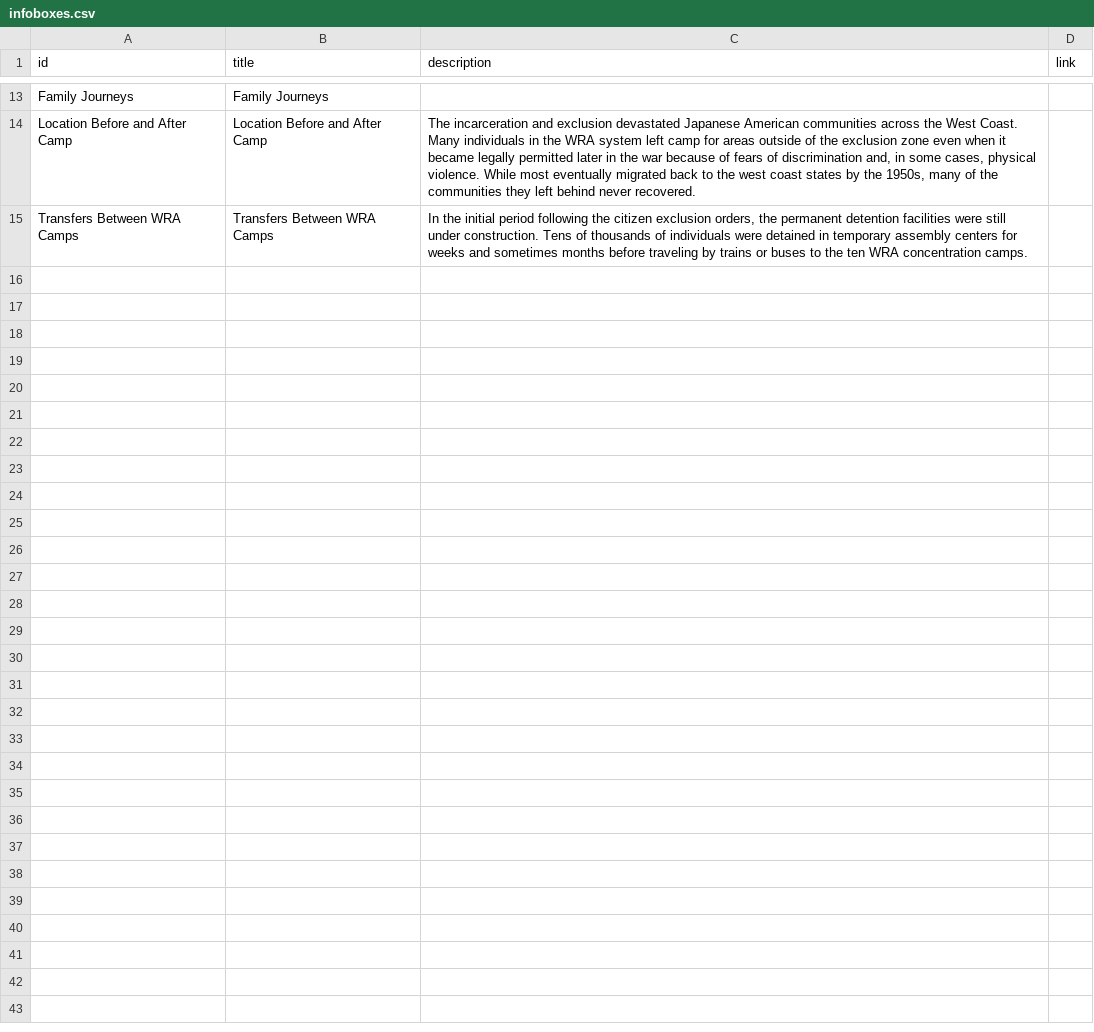
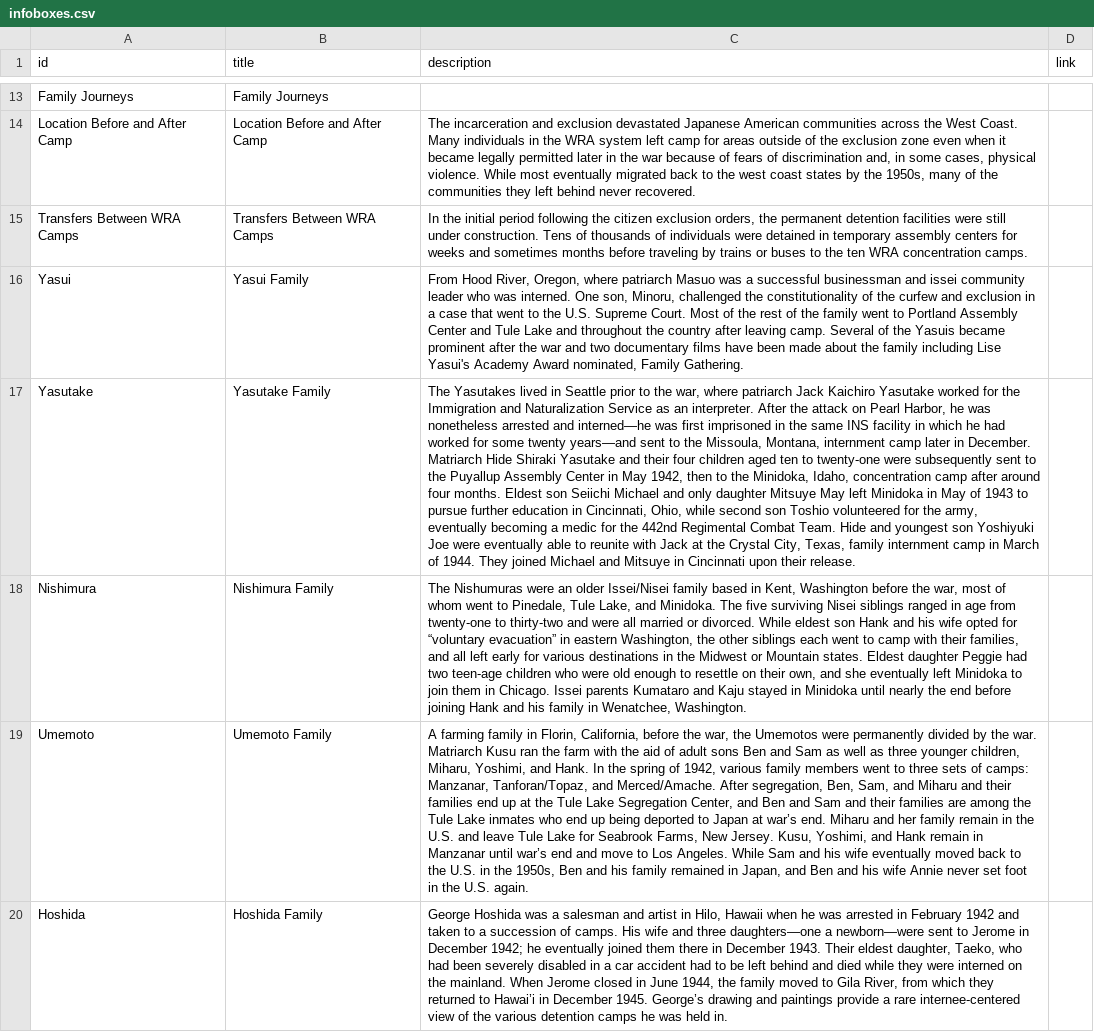
Before and after one commit to denshoproject/sites-of-shame-app, a CSV file: public/infoboxes.csv, drawn as a sheet; only a part is shown, gaps mark what is left out; the diff names each change by its address in the sheet, - before the commit and + after, or states it on an @@ line.

Commit message:
Add info boxes for families

```diff
--- a/public/infoboxes.csv
+++ b/public/infoboxes.csv
+row 16: Yasui | Yasui Family | From Hood River, Oregon, where patriarch Masuo was a successful businessman and issei community leader who was interned. One son, Minoru, challenged the constitutionality of the curfew and exclusion in a case that went to the U.S. Supreme Court. Most of the rest of the family went to Portland Assembly Center and Tule Lake and throughout the country after leaving camp. Several of the Yasuis became prominent after the war and two documentary films have been made about the family including Lise Yasui's Academy Award nominated, Family Gathering.
+row 17: Yasutake | Yasutake Family | The Yasutakes lived in Seattle prior to the war, where patriarch Jack Kaichiro Yasutake worked for the Immigration and Naturalization Service as an interpreter. After the attack on Pearl Harbor, he was nonetheless arrested and interned—he was first imprisoned in the same INS facility in which he had worked for some twenty years—and sent to the Missoula, Montana, internment camp later in December. Matriarch Hide Shiraki Yasutake and their four children aged ten to twenty-one were subsequently sent to the Puyallup Assembly Center in May 1942, then to the Minidoka, Idaho, concentration camp after around four months. Eldest son Seiichi Michael and only daughter Mitsuye May left Minidoka in May of 1943 to pursue further education in Cincinnati, Ohio, while second son Toshio volunteered for the army, eventually becoming a medic for the 442nd Regimental Combat Team. Hide and youngest son Yoshiyuki Joe were eventually able to reunite with Jack at the Crystal City, Texas, family internment camp in March of 1944. They joined Michael and Mitsuye in Cincinnati upon their release.
+row 18: Nishimura | Nishimura Family | The Nishumuras were an older Issei/Nisei family based in Kent, Washington before the war, most of whom went to Pinedale, Tule Lake, and Minidoka. The five surviving Nisei siblings ranged in age from twenty-one to thirty-two and were all married or divorced. While eldest son Hank and his wife opted for “voluntary evacuation” in eastern Washington, the other siblings each went to camp with their families, and all left early for various destinations in the Midwest or Mountain states. Eldest daughter Peggie had two teen-age children who were old enough to resettle on their own, and she eventually left Minidoka to join them in Chicago. Issei parents Kumataro and Kaju stayed in Minidoka until nearly the end before joining Hank and his family in Wenatchee, Washington.
+row 19: Umemoto | Umemoto Family | A farming family in Florin, California, before the war, the Umemotos were permanently divided by the war. Matriarch Kusu ran the farm with the aid of adult sons Ben and Sam as well as three younger children, Miharu, Yoshimi, and Hank. In the spring of 1942, various family members went to three sets of camps: Manzanar, Tanforan/Topaz, and Merced/Amache. After segregation, Ben, Sam, and Miharu and their families end up at the Tule Lake Segregation Center, and Ben and Sam and their families are among the Tule Lake inmates who end up being deported to Japan at war’s end. Miharu and her family remain in the U.S. and leave Tule Lake for Seabrook Farms, New Jersey. Kusu, Yoshimi, and Hank remain in Manzanar until war’s end and move to Los Angeles. While Sam and his wife eventually moved back to the U.S. in the 1950s, Ben and his family remained in Japan, and Ben and his wife Annie never set foot in the U.S. again.
+row 20: Hoshida | Hoshida Family | George Hoshida was a salesman and artist in Hilo, Hawaii when he was arrested in February 1942 and taken to a succession of camps. His wife and three daughters—one a newborn—were sent to Jerome in December 1942; he eventually joined them there in December 1943. Their eldest daughter, Taeko, who had been severely disabled in a car accident had to be left behind and died while they were interned on the mainland. When Jerome closed in June 1944, the family moved to Gila River, from which they returned to Hawai’i in December 1945. George’s drawing and paintings provide a rare internee-centered view of the various detention camps he was held in.
```
Also changed, not shown: 1 other file.
